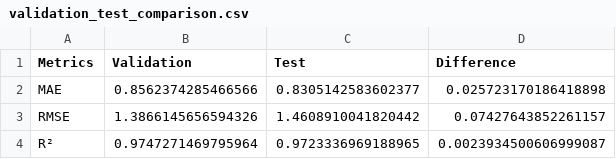
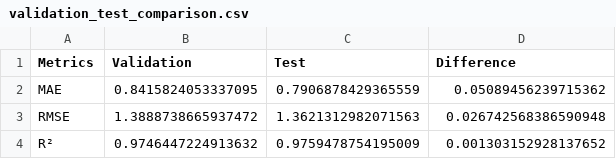
Before and after one commit to ArrayPowerPlay/ML_project, a CSV file: model_selection/validation_test_comparison.csv, drawn as a sheet.

```diff
--- a/model_selection/validation_test_comparison.csv
+++ b/model_selection/validation_test_comparison.csv
@@ -1,4 +1,4 @@
 Metrics,Validation,Test,Difference
-MAE,0.8562374285466566,0.8305142583602377,0.025723170186418898
-RMSE,1.3866145656594326,1.4608910041820442,0.07427643852261157
-R²,0.9747271469795964,0.9723336969188965,0.0023934500606999087
+MAE,0.8415824053337095,0.7906878429365559,0.05089456239715362
+RMSE,1.3888738665937472,1.3621312982071563,0.026742568386590948
+R²,0.9746447224913632,0.9759478754195009,0.001303152928137652
```
Also changed, not shown: model_selection/model_validation_ranking.csv, model_selection/test_predictions_detailed.csv, 3 other files.
